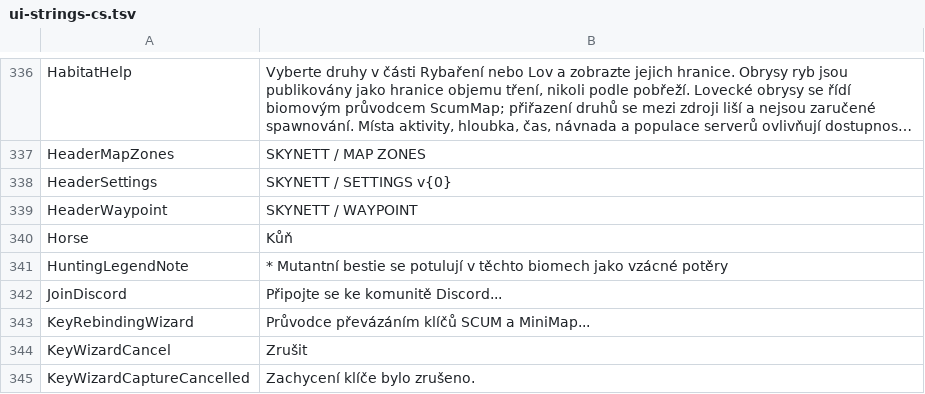
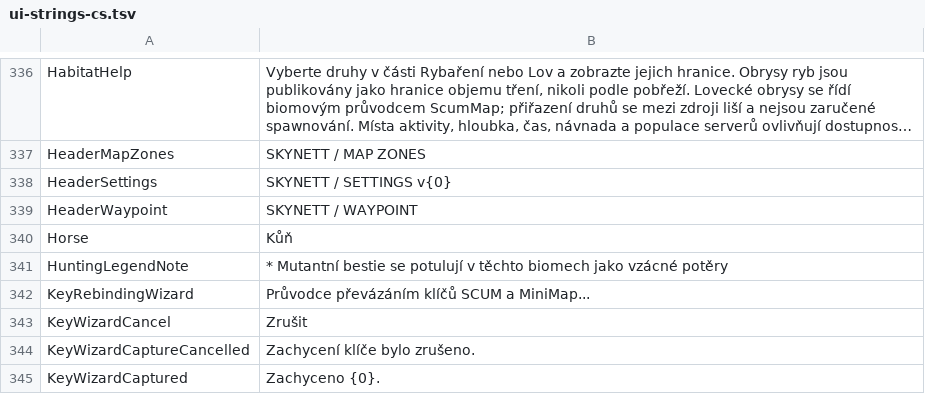
Before and after one commit to z-xmzy/scum-minimap, a TSV file: source/resources/ui-strings-cs.tsv, drawn as a sheet; only a part is shown, gaps mark what is left out; the shorter side is filled out with more unchanged rows; long unchanged cells end in ….

```diff
--- a/source/resources/ui-strings-cs.tsv
+++ b/source/resources/ui-strings-cs.tsv
@@ -341,3 +341,2 @@ Horse	"Kůň"
 HuntingLegendNote	"* Mutantní bestie se potulují v těchto biomech jako vzácné potěry"
-JoinDiscord	"Připojte se ke komunitě Discord..."
 KeyRebindingWizard	"Průvodce převázáním klíčů SCUM a MiniMap..."
```
Also changed, not shown: source/resources/ui-strings-it.tsv, source/resources/ui-strings-ja.tsv, 12 other files.
